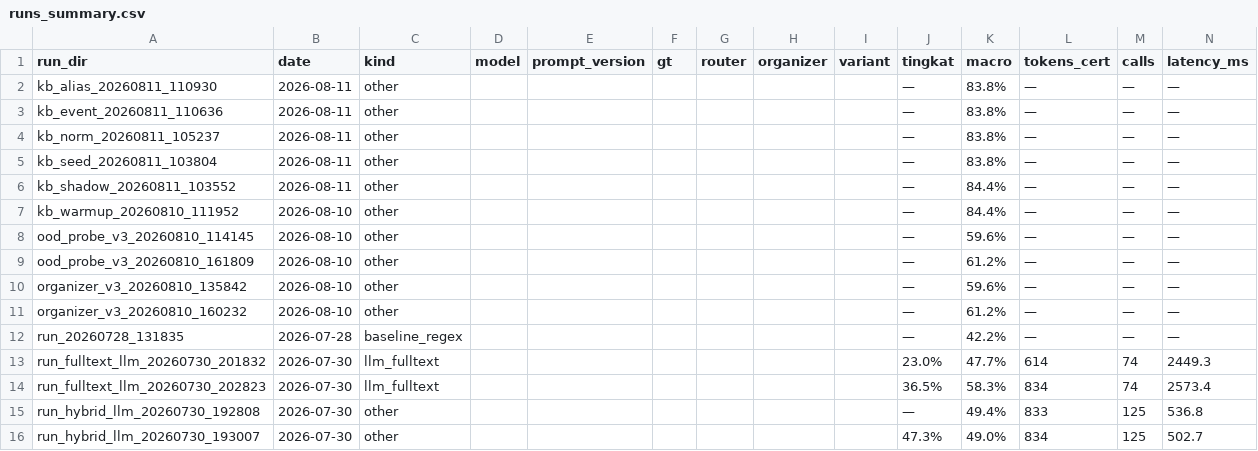
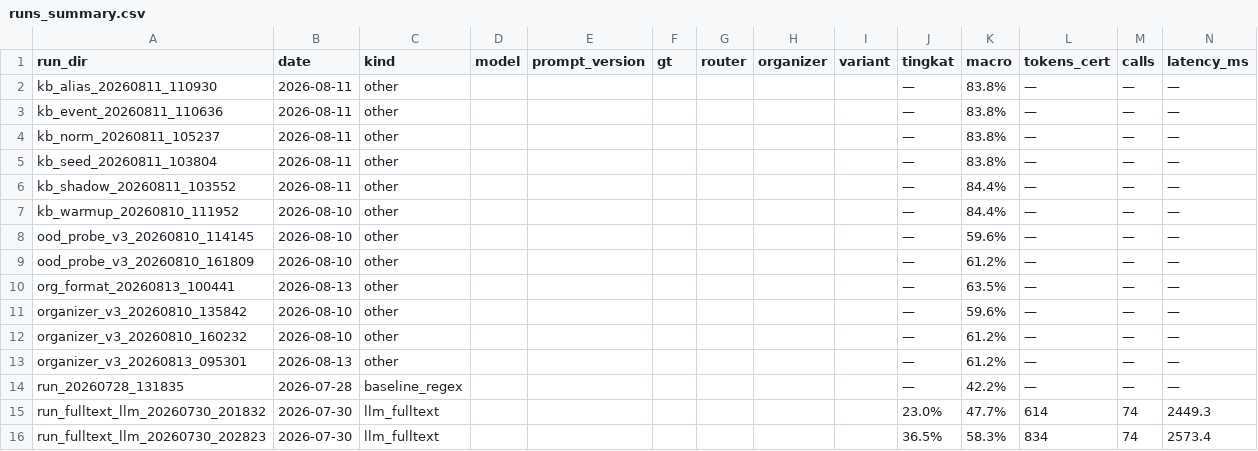
Before and after one commit to Primarizki21/certificate-autofill, a CSV file: docs/report/runs_summary.csv, drawn as a sheet; only a part is shown; the shorter side is filled out with more unchanged rows; rows hold the shown columns only; the diff names each change by its address in the sheet, - before the commit and + after, or states it on an @@ line.

Commit message:
feat(org): ORG-004 canonicalisasi format PASS (organizer 54.1->66.2%, MACRO 61.2->63.5%) + ORG-005 probe FAIL + review tim akurasi

```diff
--- a/docs/report/runs_summary.csv
+++ b/docs/report/runs_summary.csv
+row 10: org_format_20260813_100441 | 2026-08-13 | other |  |  |  |  |  |  | — | 63.5% | — | — | —
+row 13: organizer_v3_20260813_095301 | 2026-08-13 | other |  |  |  |  |  |  | — | 61.2% | — | — | —
```
Also changed, not shown: 7 other files.
